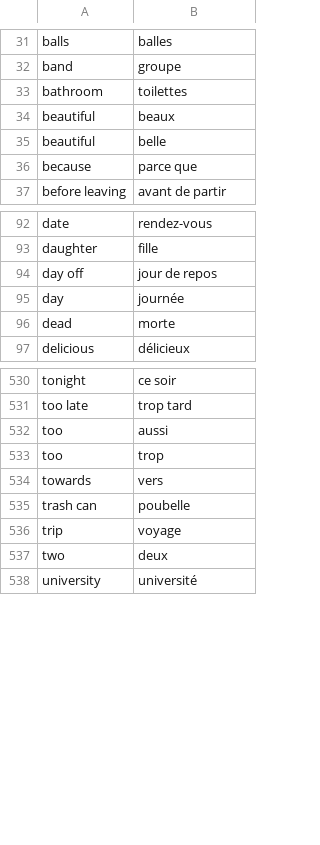
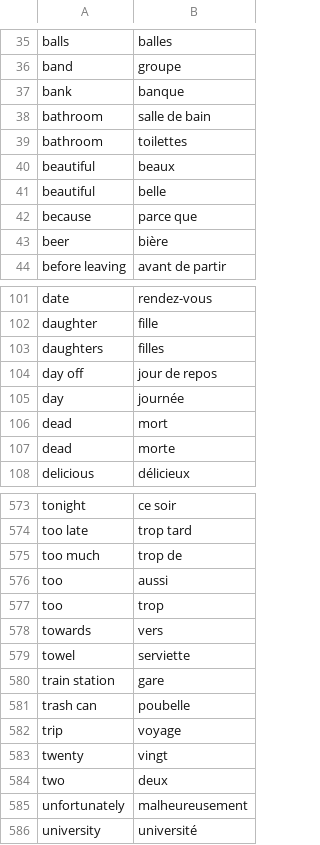
Before and after one commit to davidknapik/MatchingPairs, a CSV file: fr_en_dictionary.csv, drawn as a sheet; only a part is shown, gaps mark what is left out; the diff covers the shown part only.

Commit message:
Added additional translations

```diff
--- a/fr_en_dictionary.csv
+++ b/fr_en_dictionary.csv
@@ -32,2 +36,4 @@ balls,balles
 band,groupe
+bank,banque
+bathroom,salle de bain
 bathroom,toilettes
@@ -36,2 +42,3 @@ beautiful,belle
 because, parce que
+beer,bière
 before leaving,avant de partir
@@ -93,4 +102,6 @@ date,rendez-vous
 daughter,fille
+daughters,filles
 day off,jour de repos
 day,journée
+dead,mort
 dead,morte
@@ -531,2 +574,3 @@ tonight,ce soir
 too late,trop tard
+too much,trop de
 too,aussi
@@ -534,5 +578,9 @@ too,trop
 towards,vers
+towel,serviette
+train station,gare
 trash can,poubelle
 trip,voyage
+twenty,vingt
 two,deux
+unfortunately,malheureusement
 university,université
```
Also changed, not shown: 45 added rows elsewhere in this file.
